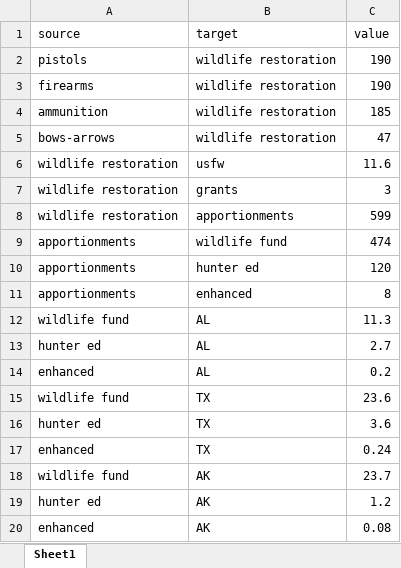
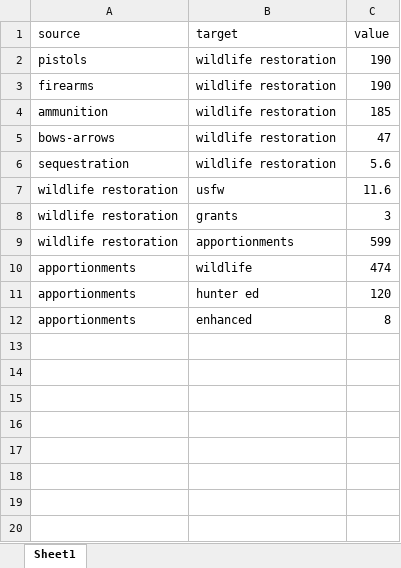
Before and after one commit to RobWiederstein/hunting_licenses, an Excel workbook: data_tidy/2020-12-7-pittman-roberson-fund-flow.xlsx, sheet Sheet1, drawn as a sheet; values as stored, in another font and other column widths than the file's, no borders; removed rows and columns are numbered as before the commit, all else as after; the diff names each change by its address in the sheet, - before the commit and + after, or states it on an @@ line.

Commit message:
finish sankey on funds flow diagram

```diff
--- a/data_tidy/2020-12-7-pittman-roberson-fund-flow.xlsx (sheet Sheet1)
+++ b/data_tidy/2020-12-7-pittman-roberson-fund-flow.xlsx (sheet Sheet1)
+row 6: sequestration | wildlife restoration | 5.6
-B10 (target): wildlife fund
+B10 (target): wildlife
-row 12: wildlife fund | AL | 11.3
-row 13: hunter ed | AL | 2.7
-row 14: enhanced | AL | 0.2
-row 15: wildlife fund | TX | 23.6
-row 16: hunter ed | TX | 3.6
-row 17: enhanced | TX | 0.24
-row 18: wildlife fund | AK | 23.7
-row 19: hunter ed | AK | 1.2
-row 20: enhanced | AK | 0.08
```
Also changed, not shown: 4 other files.
